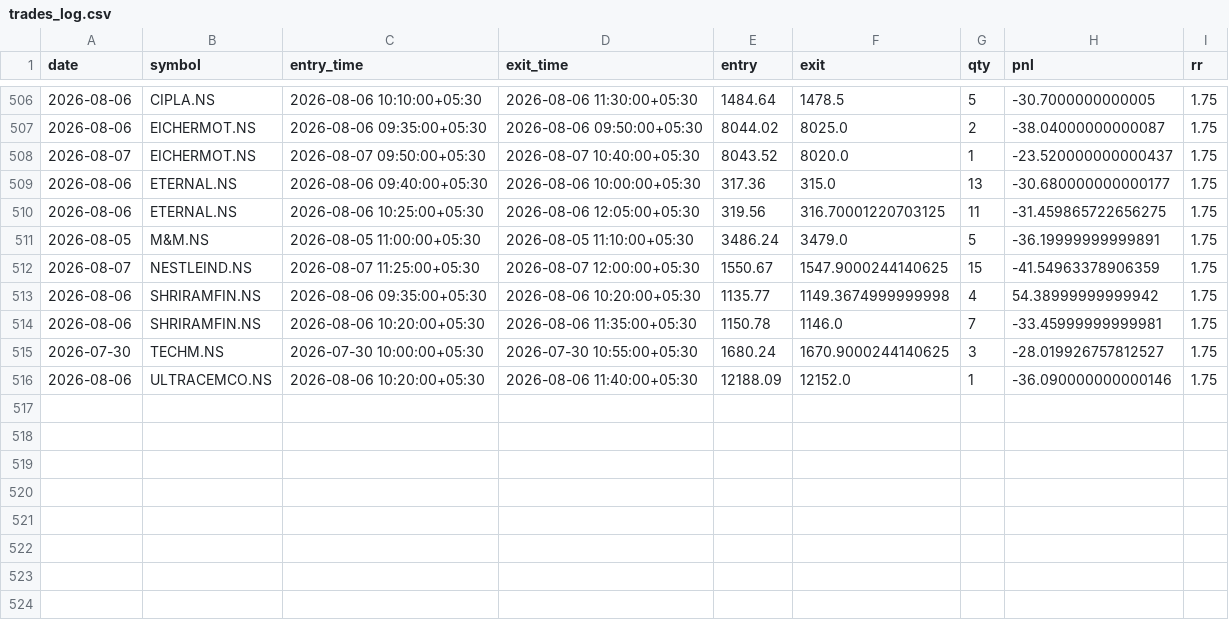
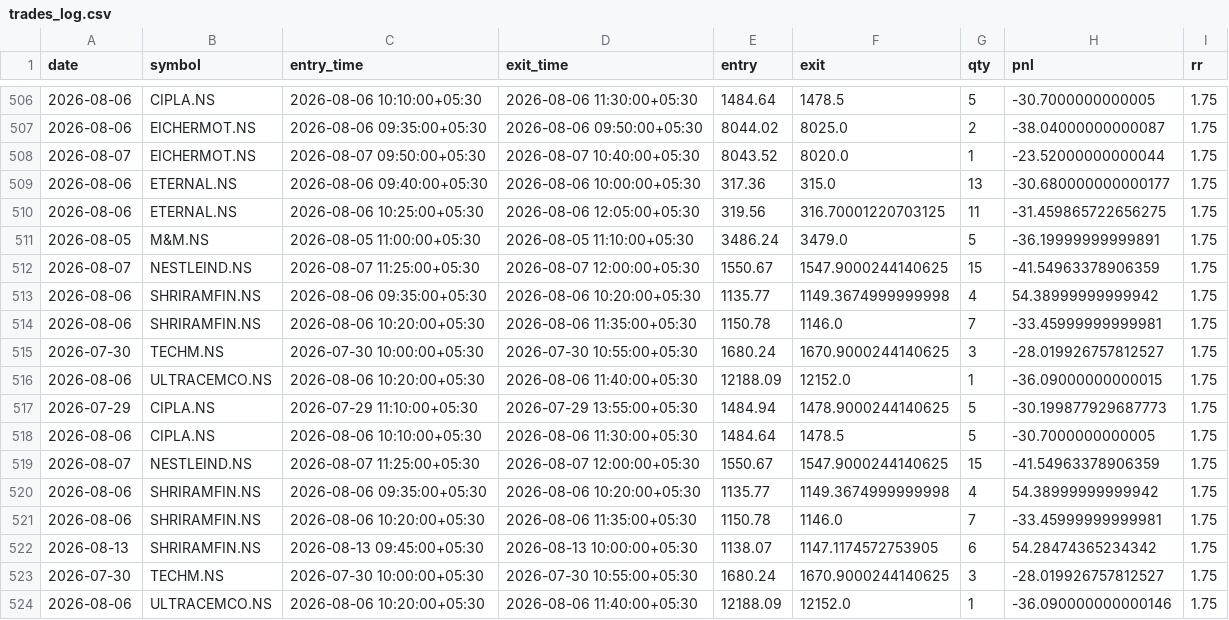
Before and after one commit to ajaywilson/Intraday_trading_recommender, a CSV file: trades_log.csv, drawn as a sheet; only a part is shown, gaps mark what is left out.

Commit message:
Update trades log

```diff
--- a/trades_log.csv
+++ b/trades_log.csv
@@ -507,3 +507,3 @@ date,symbol,entry_time,exit_time,entry,exit,qty,pnl,rr
 2026-08-06,EICHERMOT.NS,2026-08-06 09:35:00+05:30,2026-08-06 09:50:00+05:30,8044.02,8025.0,2,-38.04000000000087,1.75
-2026-08-07,EICHERMOT.NS,2026-08-07 09:50:00+05:30,2026-08-07 10:40:00+05:30,8043.52,8020.0,1,-23.520000000000437,1.75
+2026-08-07,EICHERMOT.NS,2026-08-07 09:50:00+05:30,2026-08-07 10:40:00+05:30,8043.52,8020.0,1,-23.52000000000044,1.75
 2026-08-06,ETERNAL.NS,2026-08-06 09:40:00+05:30,2026-08-06 10:00:00+05:30,317.36,315.0,13,-30.680000000000177,1.75
@@ -514,2 +514,10 @@ date,symbol,entry_time,exit_time,entry,exit,qty,pnl,rr
 2026-08-06,SHRIRAMFIN.NS,2026-08-06 10:20:00+05:30,2026-08-06 11:35:00+05:30,1150.78,1146.0,7,-33.45999999999981,1.75
+2026-07-30,TECHM.NS,2026-07-30 10:00:00+05:30,2026-07-30 10:55:00+05:30,1680.24,1670.9000244140625,3,-28.019926757812527,1.75
+2026-08-06,ULTRACEMCO.NS,2026-08-06 10:20:00+05:30,2026-08-06 11:40:00+05:30,12188.09,12152.0,1,-36.09000000000015,1.75
+2026-07-29,CIPLA.NS,2026-07-29 11:10:00+05:30,2026-07-29 13:55:00+05:30,1484.94,1478.9000244140625,5,-30.199877929687773,1.75
+2026-08-06,CIPLA.NS,2026-08-06 10:10:00+05:30,2026-08-06 11:30:00+05:30,1484.64,1478.5,5,-30.7000000000005,1.75
+2026-08-07,NESTLEIND.NS,2026-08-07 11:25:00+05:30,2026-08-07 12:00:00+05:30,1550.67,1547.9000244140625,15,-41.54963378906359,1.75
+2026-08-06,SHRIRAMFIN.NS,2026-08-06 09:35:00+05:30,2026-08-06 10:20:00+05:30,1135.77,1149.3674999999998,4,54.38999999999942,1.75
+2026-08-06,SHRIRAMFIN.NS,2026-08-06 10:20:00+05:30,2026-08-06 11:35:00+05:30,1150.78,1146.0,7,-33.45999999999981,1.75
+2026-08-13,SHRIRAMFIN.NS,2026-08-13 09:45:00+05:30,2026-08-13 10:00:00+05:30,1138.07,1147.1174572753905,6,54.28474365234342,1.75
 2026-07-30,TECHM.NS,2026-07-30 10:00:00+05:30,2026-07-30 10:55:00+05:30,1680.24,1670.9000244140625,3,-28.019926757812527,1.75
```
